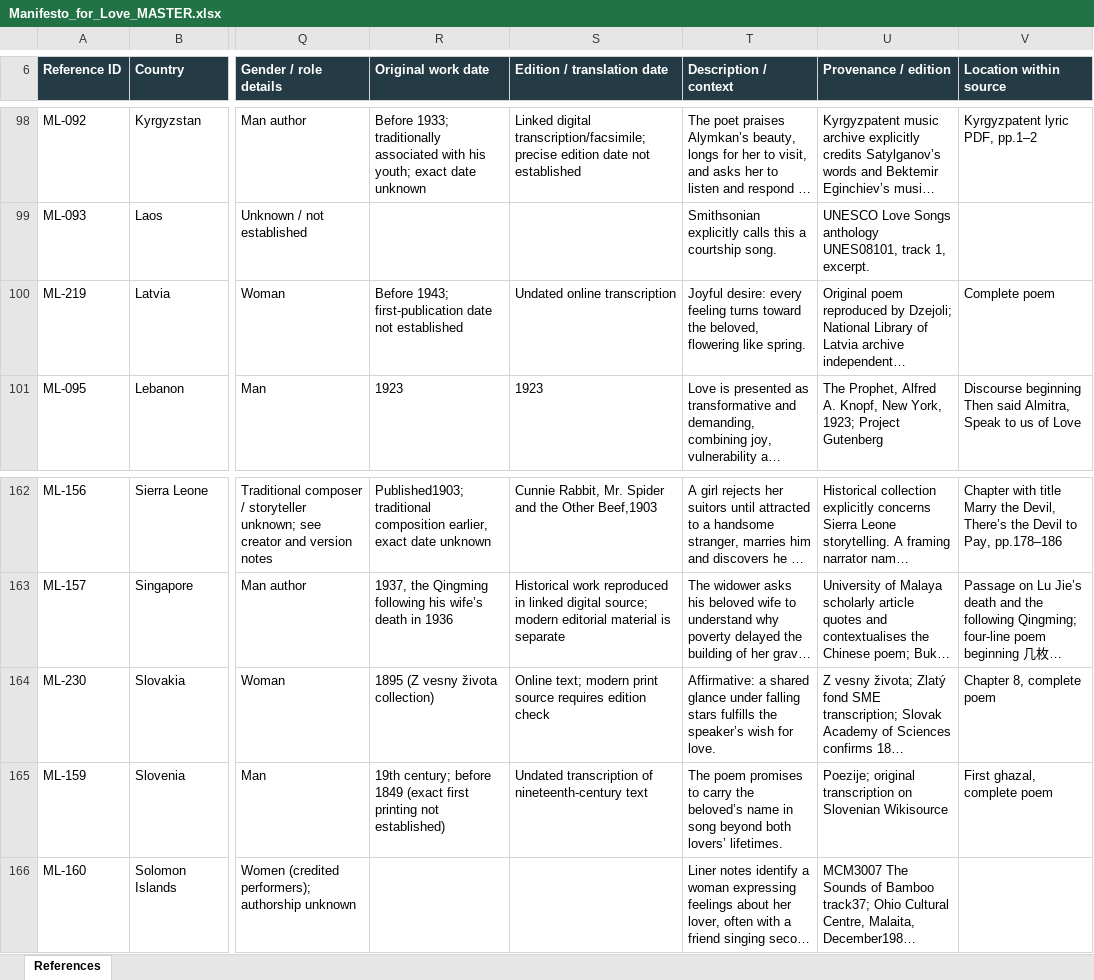
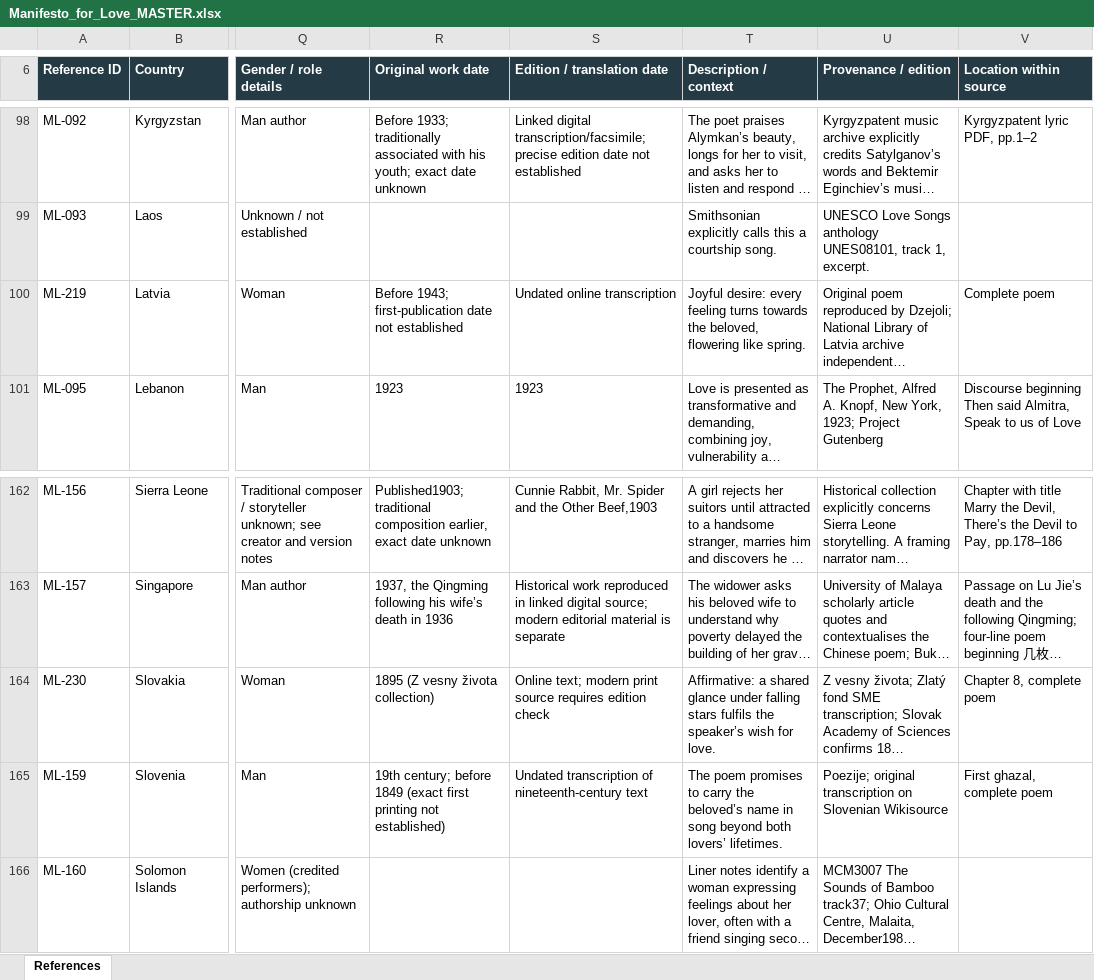
Before and after one commit to visioninglab/lovemanifesto, an Excel workbook: data/source/Manifesto_for_Love_MASTER.xlsx, sheet References, drawn as a sheet; only a part is shown, gaps mark what is left out; long unchanged cells end in …; values as stored, in another font and other column widths than the file's, no borders; table styles not drawn; the diff covers the shown part only; the diff names each change by its address in the sheet, - before the commit and + after, or states it on an @@ line.

```diff
--- a/data/source/Manifesto_for_Love_MASTER.xlsx (sheet References)
+++ b/data/source/Manifesto_for_Love_MASTER.xlsx (sheet References)
-T100 (Description / context): …feeling turns toward the beloved,…
+T100 (Description / context): …feeling turns towards the beloved,…
-T164 (Description / context): …falling stars fulfills the speaker’s…
+T164 (Description / context): …falling stars fulfils the speaker’s…
```
Also changed, not shown: 10 edited cells elsewhere in this sheet, 10 other files.
